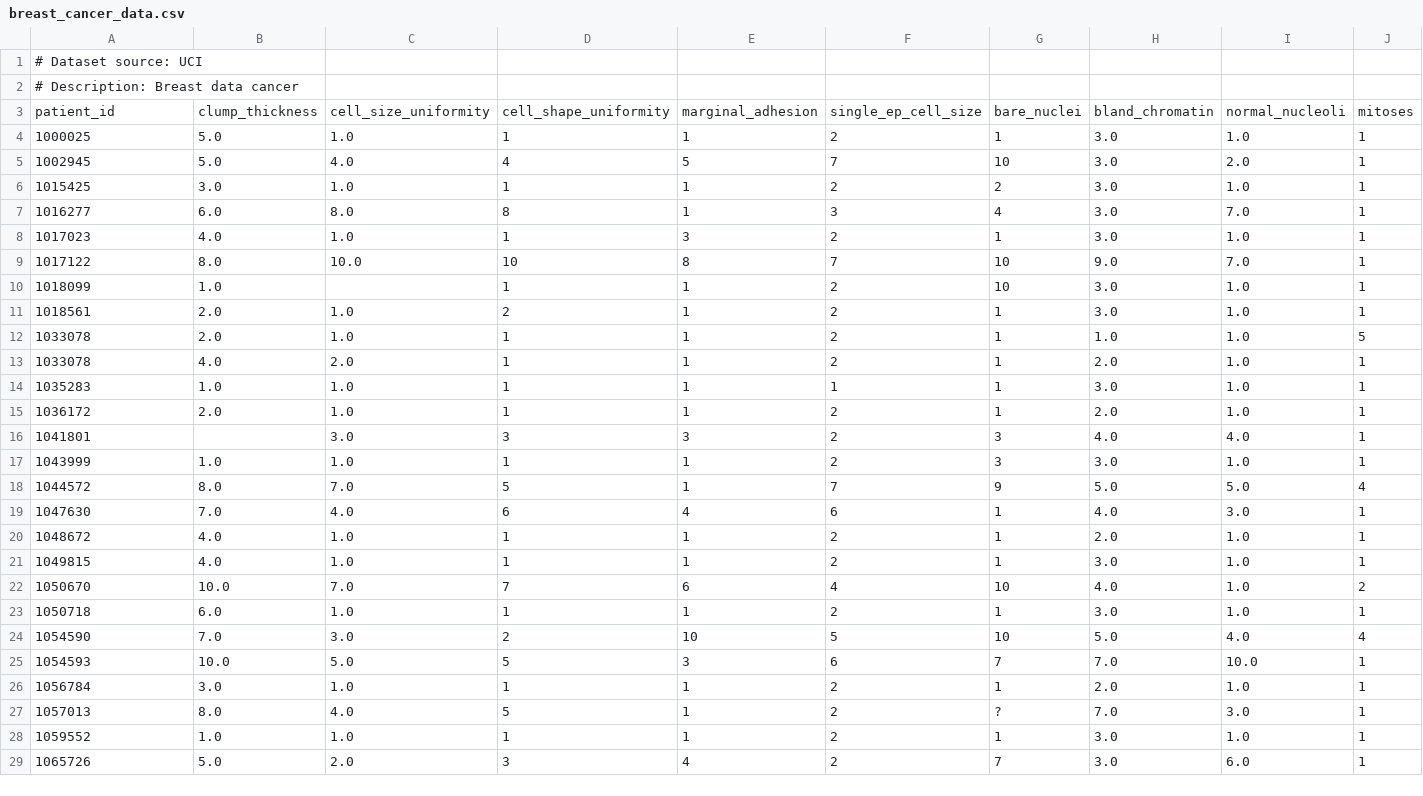
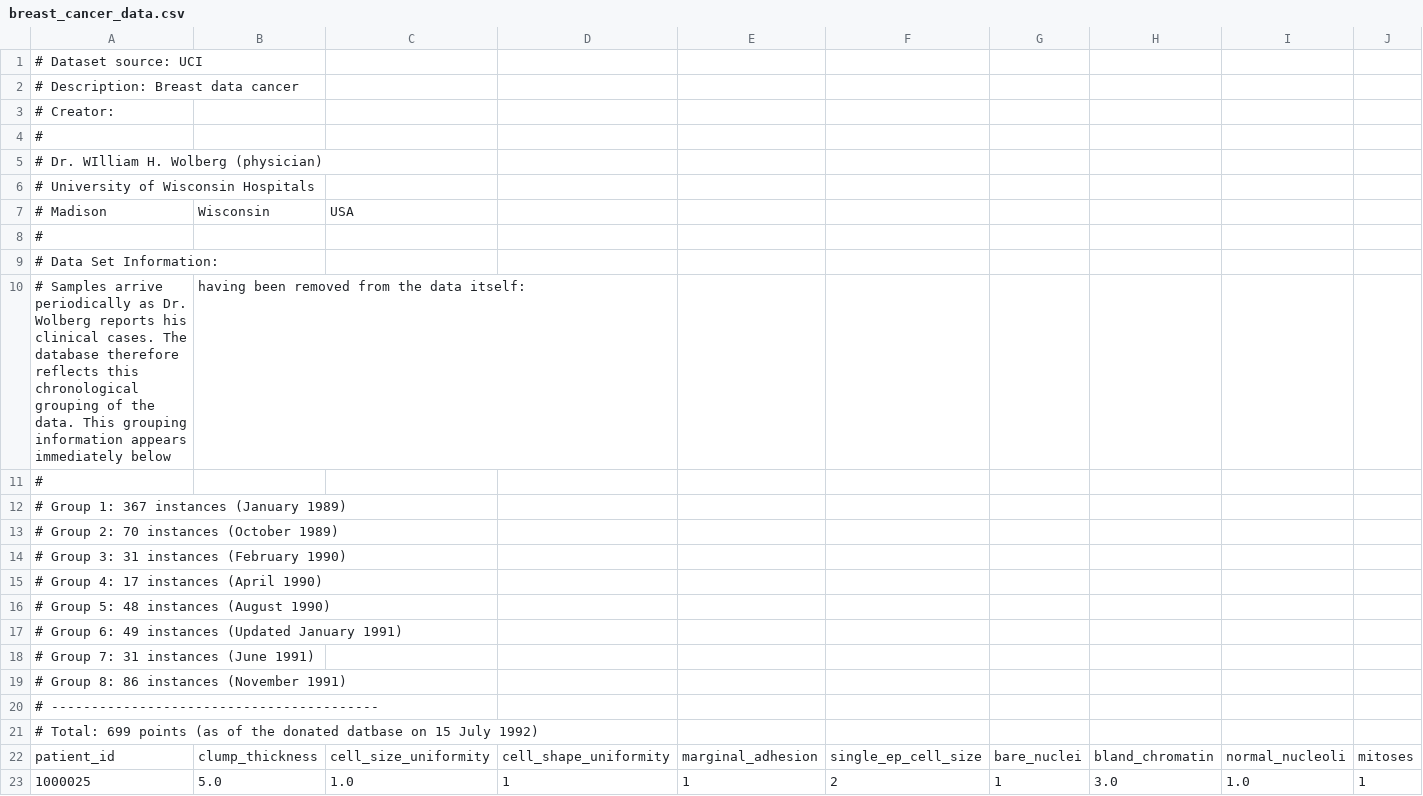
Before and after one commit to ladyson1806/pandas_data_wrangling, a CSV file: datatrek_2021/data/breast_cancer_data.csv, drawn as a sheet; only a part is shown; the shorter side is filled out with more unchanged rows; rows hold the shown columns only; the diff names each change by its address in the sheet, - before the commit and + after, or states it on an @@ line.

```diff
--- a/datatrek_2021/data/breast_cancer_data.csv
+++ b/datatrek_2021/data/breast_cancer_data.csv
+row 3: # Creator:
+row 4: #
+row 5: # Dr. WIlliam H. Wolberg (physician)
+row 6: # University of Wisconsin Hospitals
+row 7: # Madison | Wisconsin | USA
+row 8: #
+row 9: # Data Set Information:
+row 10: # Samples arrive periodically as Dr. Wolberg reports his clinical cases. The database therefore reflects this chronological grouping of the data. This grouping information appears immediately below | having been removed from the data itself:
+row 11: #
+row 12: # Group 1: 367 instances (January 1989)
+row 13: # Group 2: 70 instances (October 1989)
+row 14: # Group 3: 31 instances (February 1990)
+row 15: # Group 4: 17 instances (April 1990)
+row 16: # Group 5: 48 instances (August 1990)
+row 17: # Group 6: 49 instances (Updated January 1991)
+row 18: # Group 7: 31 instances (June 1991)
+row 19: # Group 8: 86 instances (November 1991)
+row 20: # -----------------------------------------
+row 21: # Total: 699 points (as of the donated datbase on 15 July 1992)
```
Also changed, not shown: 1 other file.
